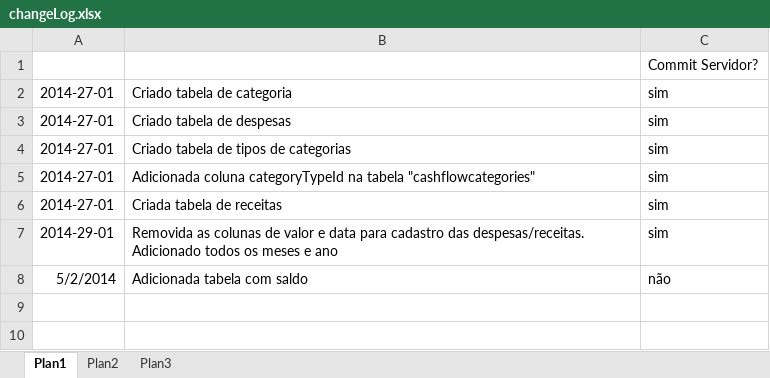
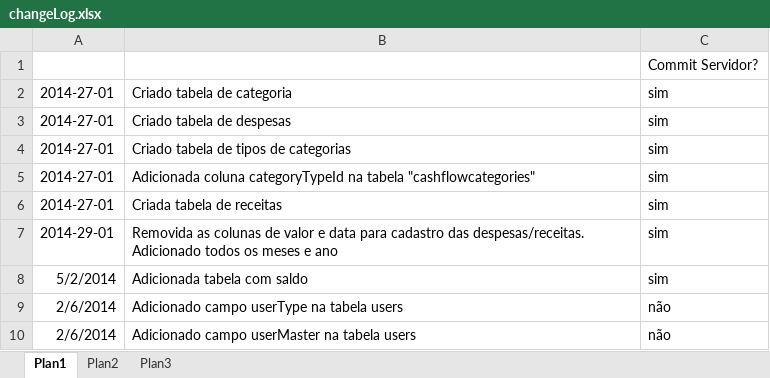
Before and after one commit to luishenriqueabeno/BManager, an Excel workbook: changeLog.xlsx, sheet Plan1, drawn as a sheet; values as stored, in another font and other column widths than the file's, no borders; the diff names each change by its address in the sheet, - before the commit and + after, or states it on an @@ line.

Commit message:
Added user types

```diff
--- a/changeLog.xlsx (sheet Plan1)
+++ b/changeLog.xlsx (sheet Plan1)
-C8: não
+C8: sim
+row 9: 2/6/2014 | Adicionado campo userType na tabela users | não
+row 10: 2/6/2014 | Adicionado campo userMaster na tabela users | não
```
Also changed, not shown: 13 other files.
